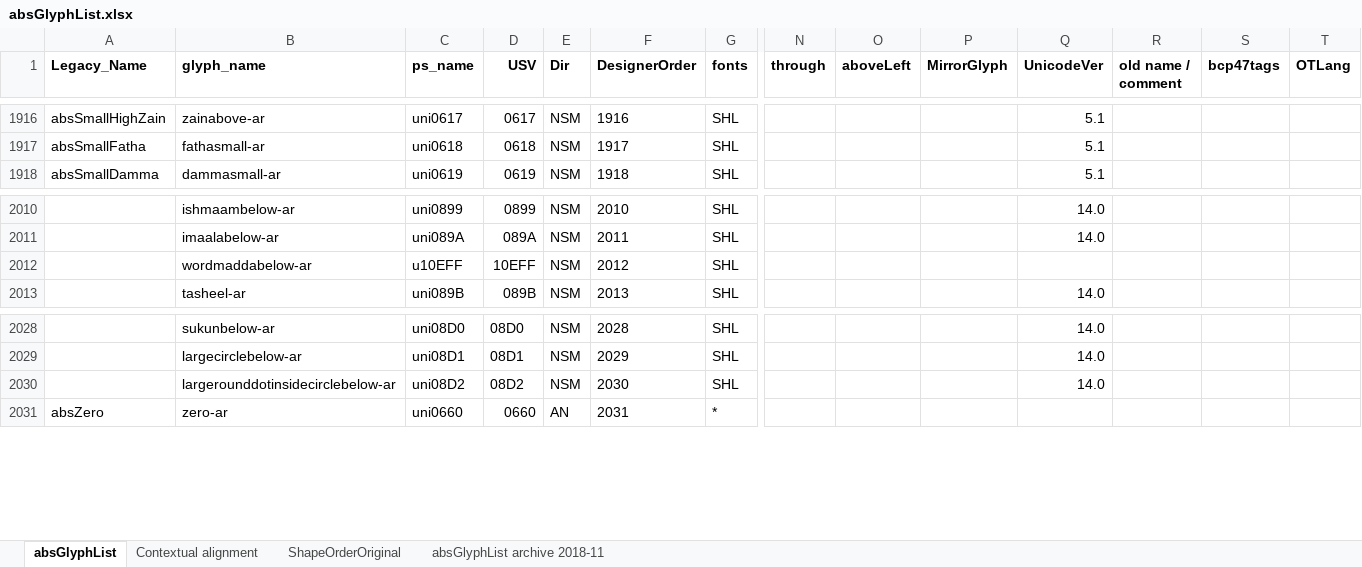
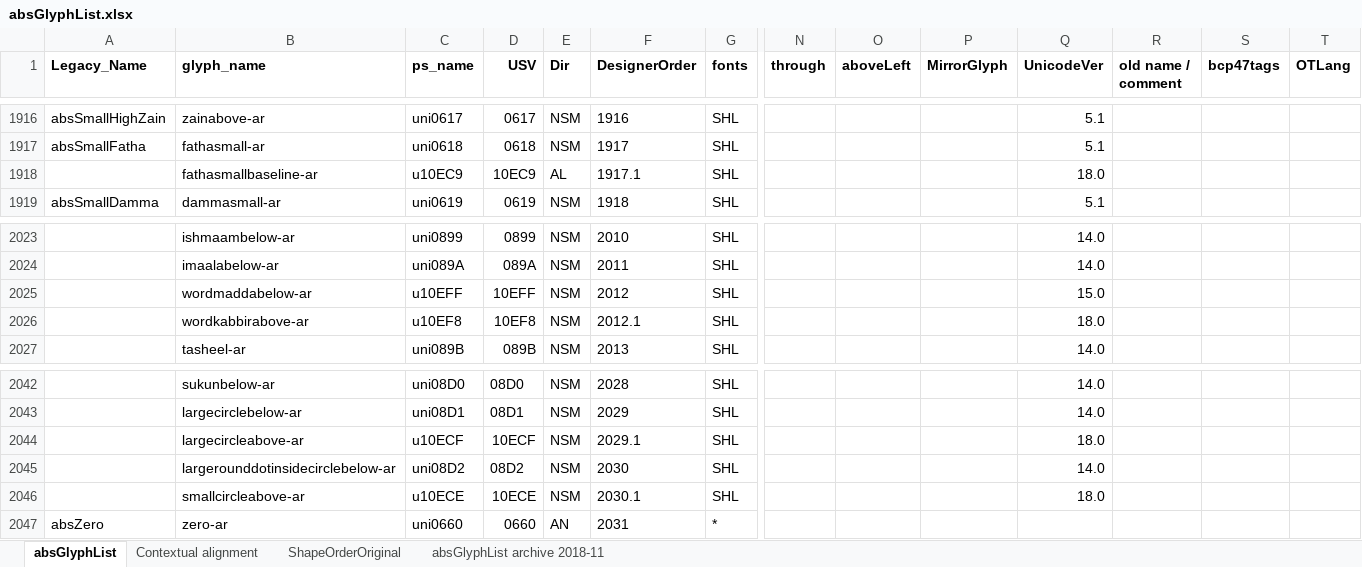
Before and after one commit to silnrsi/font-arab-tools, an Excel workbook: absGlyphList/absGlyphList.xlsx, sheet absGlyphList, drawn as a sheet; only a part is shown, gaps mark what is left out; values as stored, in another font and other column widths than the file's, no borders; charts and pictures not drawn; addresses are those after the commit; rows hold the shown columns only; the diff covers the shown part only; the diff names each change by its address in the sheet, - before the commit and + after, or states it on an @@ line.

Commit message:
Add suggested names for new Unicode 18.0 characters to add.

```diff
--- a/absGlyphList/absGlyphList.xlsx (sheet absGlyphList)
+++ b/absGlyphList/absGlyphList.xlsx (sheet absGlyphList)
+row 1918:  | fathasmallbaseline-ar | u10EC9 | 10EC9 | AL | 1917.1 | SHL |  |  |  | 18.0
-Q2025 (UnicodeVer): (empty)
+Q2025 (UnicodeVer): 15.0
+row 2026:  | wordkabbirabove-ar | u10EF8 | 10EF8 | NSM | 2012.1 | SHL |  |  |  | 18.0
+row 2044:  | largecircleabove-ar | u10ECF | 10ECF | NSM | 2029.1 | SHL |  |  |  | 18.0
+row 2046:  | smallcircleabove-ar | u10ECE | 10ECE | NSM | 2030.1 | SHL |  |  |  | 18.0
```
Also changed, not shown: 15 added rows and 1 edited cell elsewhere in this sheet, 1 other file.
